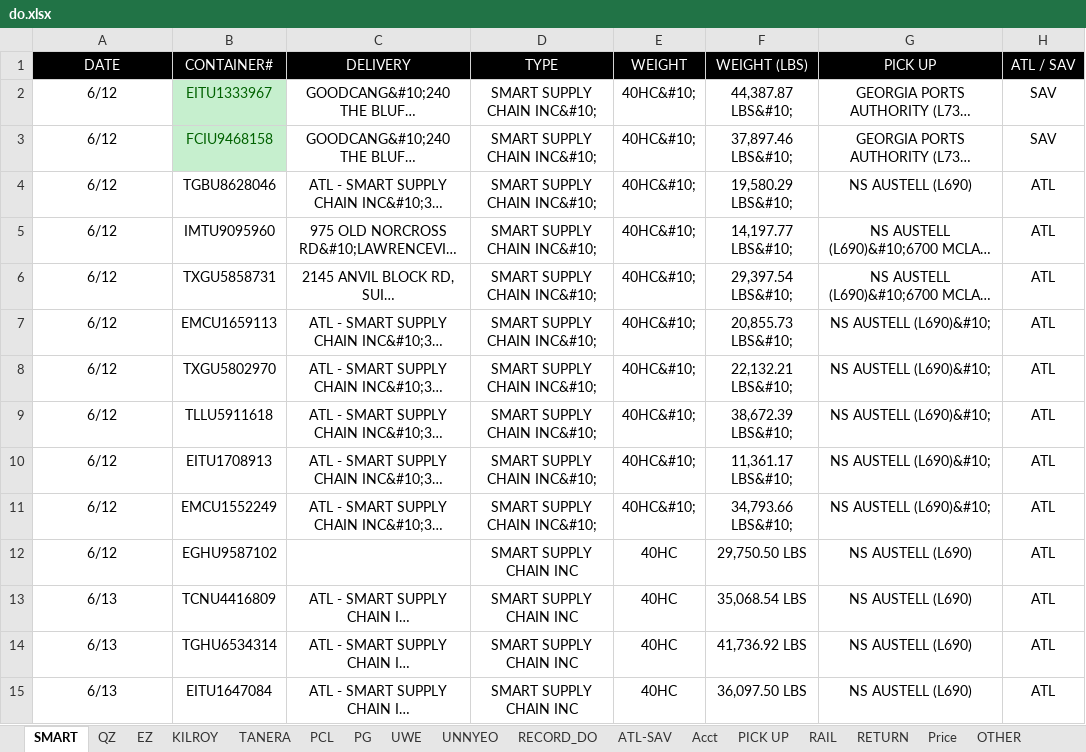
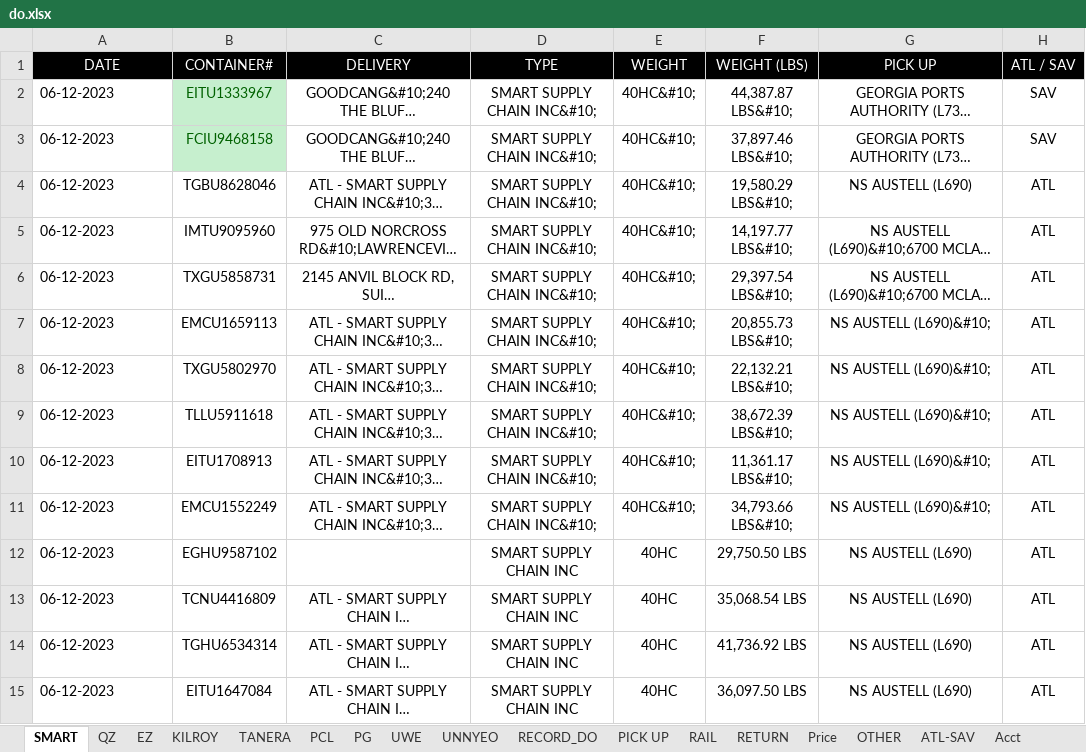
Before and after one commit to sampeng0876/Team-Collaboration, an Excel workbook: do.xlsx, sheet SMART, drawn as a sheet; only a part is shown; long unchanged cells end in …; values as stored, in another font and other column widths than the file's, no borders; conditional formats not drawn; the diff covers the shown part only; the diff names each change by its address in the sheet, - before the commit and + after, or states it on an @@ line.

```diff
--- a/do.xlsx (sheet SMART)
+++ b/do.xlsx (sheet SMART)
@@ sheet tab order changed: SMART | QZ | EZ | KILROY | TANERA | PCL | PG | UWE | UNNYEO | RECORD_DO | PICK UP | RAIL | RETURN | Price | OTHER | ATL-SAV | Acct @@
-A2:A12 (DATE): 6/12
+A2:A12 (DATE): 06-12-2023
-A2:A15 alignment: center
+A2:A15 alignment: left
-A13:A15 (DATE): 6/13
+A13:A15 (DATE): 06-12-2023
```
Also changed, not shown: 10 added rows, 6 edited cells and cell formats elsewhere in this sheet, sheet UWE, sheet PCL, sheet PG, sheet QZ, sheet OTHER, sheet KILROY, 4 more sheets, 5 other files.
